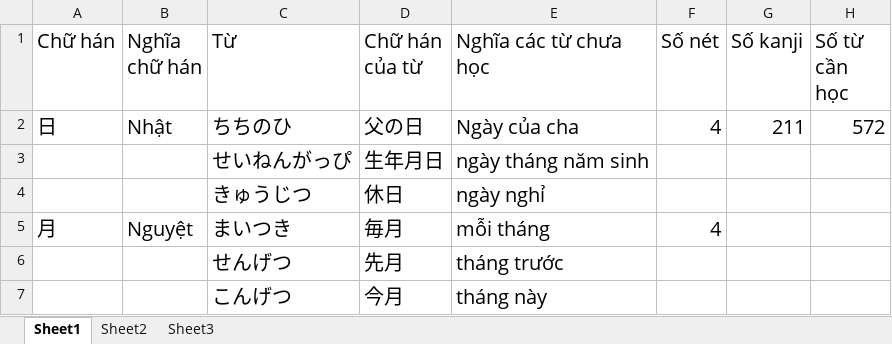
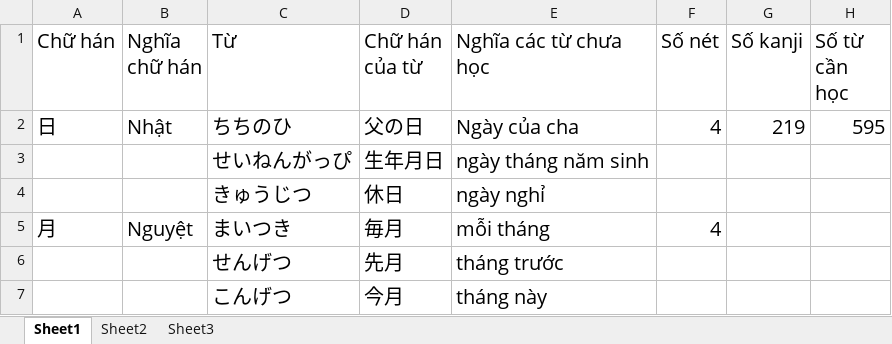
Before and after one commit to v2kt95/kanji_learning_Website, an Excel workbook: kanji.xlsx, sheet Sheet1, drawn as a sheet; only a part is shown; values as stored, in another font and other column widths than the file's, no borders; the diff covers the shown part only; the diff names each change by its address in the sheet, - before the commit and + after, or states it on an @@ line.

Commit message:
update kanji file

```diff
--- a/kanji.xlsx (sheet Sheet1)
+++ b/kanji.xlsx (sheet Sheet1)
-G2 (Số kanji): 211
+G2 (Số kanji): 219
-H2 (Số từ cần học): 572
+H2 (Số từ cần học): 595
```
Also changed, not shown: 23 added rows elsewhere in this sheet.
